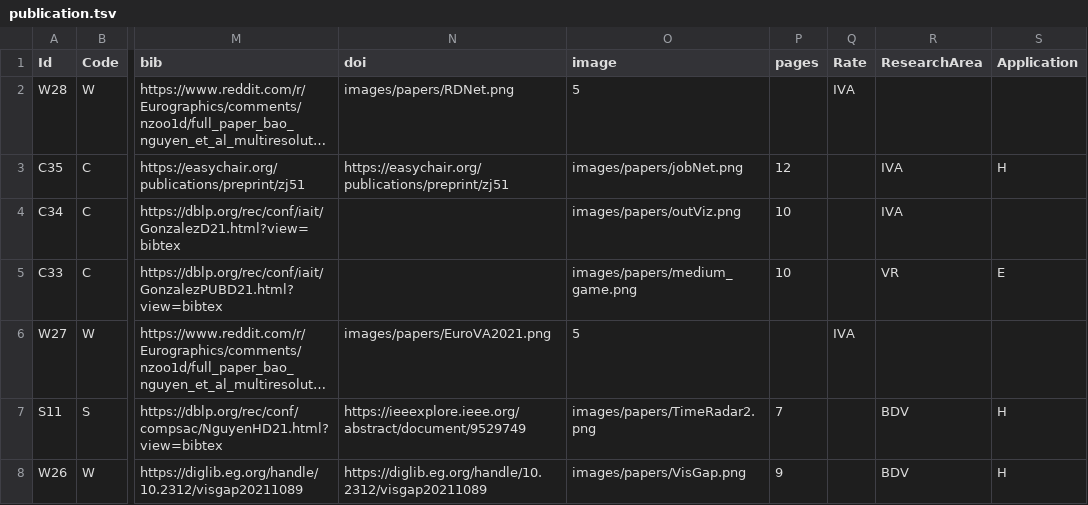
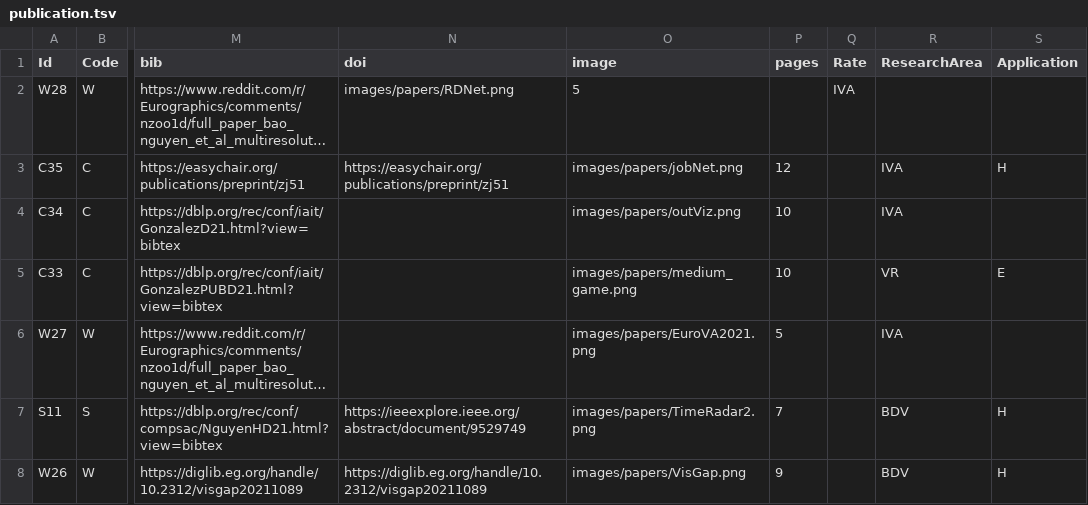
Before and after one commit to iDataVisualizationLab/idatavisualizationlab.github.io, a TSV file: data/publication.tsv, drawn as a sheet; only a part is shown, gaps mark what is left out; long unchanged cells end in …; the diff names each change by its address in the sheet, - before the commit and + after, or states it on an @@ line.

Commit message:
Update publication.tsv

```diff
--- a/data/publication.tsv
+++ b/data/publication.tsv
-N6 (doi): images/papers/EuroVA2021.png
+N6 (doi): (empty)
-O6 (image): 5
+O6 (image): images/papers/EuroVA2021.png
-P6 (pages): (empty)
+P6 (pages): 5
-Q6 (Rate): IVA
+Q6 (Rate): (empty)
-R6 (ResearchArea): (empty)
+R6 (ResearchArea): IVA
```
